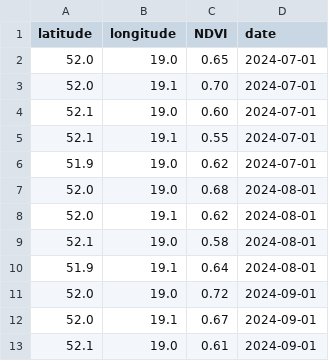
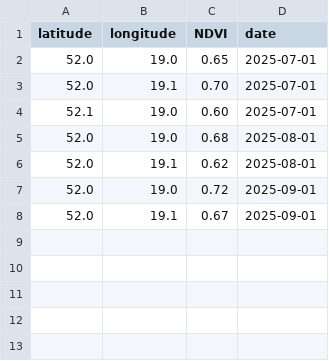
Before and after one commit to frajdzia/Kitty-Blooms, a CSV file: data/modis_ndvi.csv, drawn as a sheet.

Commit message:
updated version prepared currently for file data fetched from official pages

```diff
--- a/data/modis_ndvi.csv
+++ b/data/modis_ndvi.csv
@@ -1,13 +1,8 @@
 latitude,longitude,NDVI,date
-52.0,19.0,0.65,2024-07-01
-52.0,19.1,0.70,2024-07-01
-52.1,19.0,0.60,2024-07-01
-52.1,19.1,0.55,2024-07-01
-51.9,19.0,0.62,2024-07-01
-52.0,19.0,0.68,2024-08-01
-52.0,19.1,0.62,2024-08-01
-52.1,19.0,0.58,2024-08-01
-51.9,19.1,0.64,2024-08-01
-52.0,19.0,0.72,2024-09-01
-52.0,19.1,0.67,2024-09-01
-52.1,19.0,0.61,2024-09-01
+52.0,19.0,0.65,2025-07-01
+52.0,19.1,0.70,2025-07-01
+52.1,19.0,0.60,2025-07-01
+52.0,19.0,0.68,2025-08-01
+52.0,19.1,0.62,2025-08-01
+52.0,19.0,0.72,2025-09-01
+52.0,19.1,0.67,2025-09-01
```
Also changed, not shown: 5 other files.
